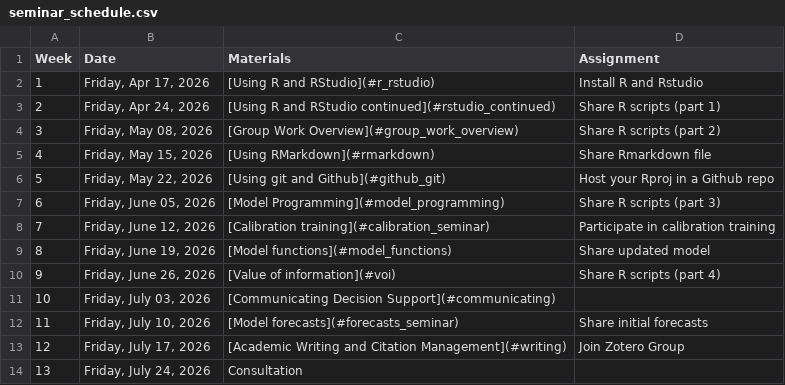
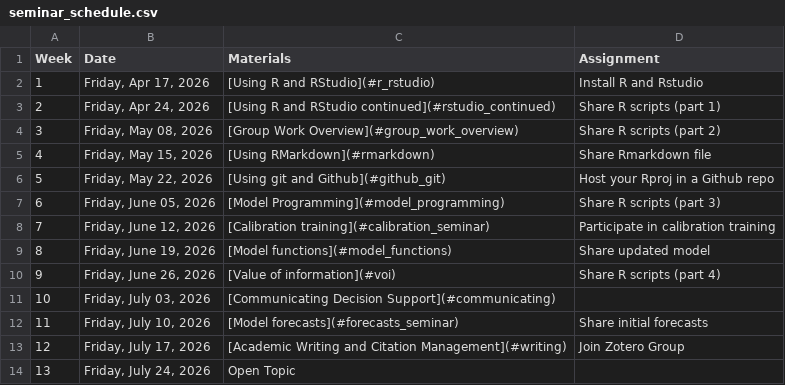
Before and after one commit to CWWhitney/Decision_Analysis_Course, a CSV file: seminar_schedule.csv, drawn as a sheet.

```diff
--- a/seminar_schedule.csv
+++ b/seminar_schedule.csv
@@ -13,2 +13,2 @@ Week ,Date,Materials,Assignment
 12,"Friday, July 17, 2026",[Academic Writing and Citation Management](#writing),Join Zotero Group
-13,"Friday, July 24, 2026",Consultation
+13,"Friday, July 24, 2026",Open Topic,
```
Also changed, not shown: lecture_schedule.csv.
